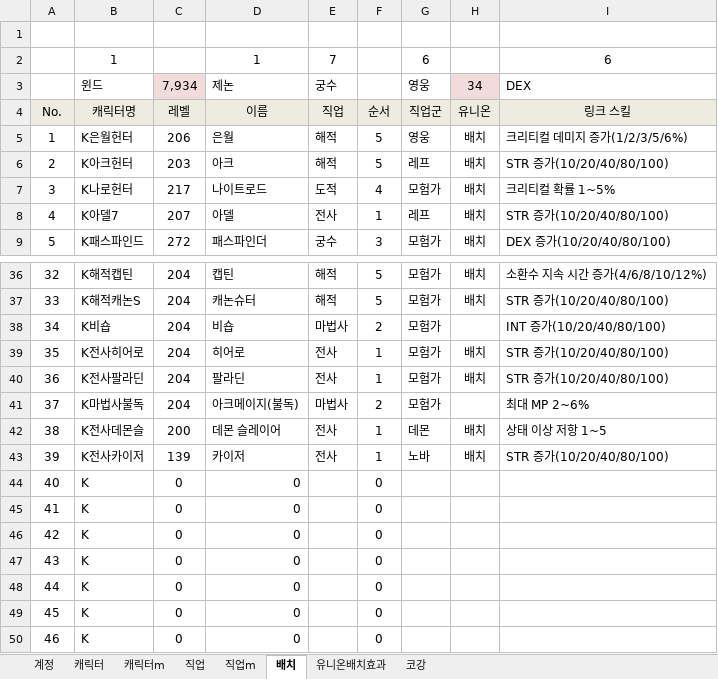
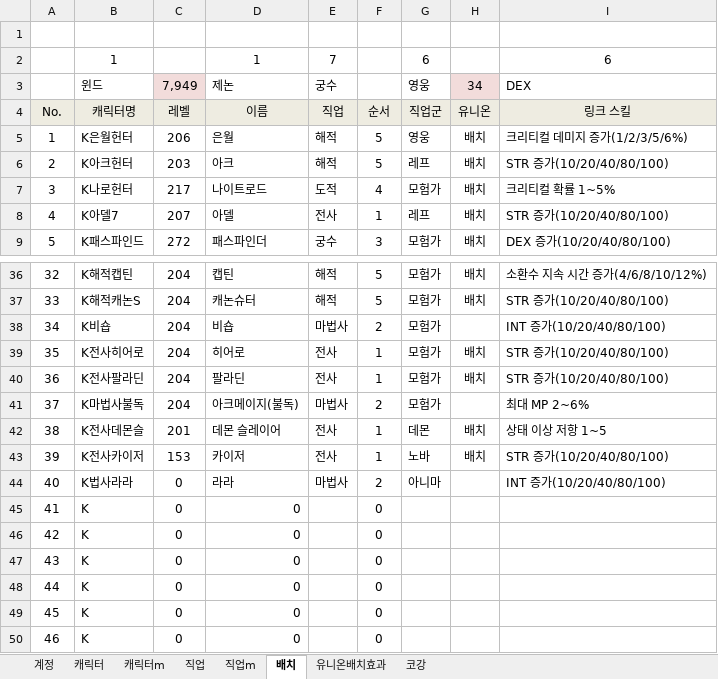
Before and after one commit to simkoo-kang/Document, an Excel workbook: 메이플스토리.xlsx, sheet 배치, drawn as a sheet; only a part is shown, gaps mark what is left out; values as stored, in another font and other column widths than the file's, no borders; conditional formats not drawn; the diff names each change by its address in the sheet, - before the commit and + after, or states it on an @@ line.

```diff
--- a/메이플스토리.xlsx (sheet 배치)
+++ b/메이플스토리.xlsx (sheet 배치)
-C3: 7,934
+C3: 7,949
-C42: 200
+C42: 201
-C43: 139
+C43: 153
-B44: K
+B44: K법사라라
-D44: 0
+D44: 라라
-E44: (empty)
+E44: 마법사
-F44: 0
+F44: 2
-G44: (empty)
+G44: 아니마
-I44: (empty)
+I44: INT 증가(10/20/40/80/100)
```
Also changed, not shown: sheet 캐릭터, sheet 직업, 1 other file.
